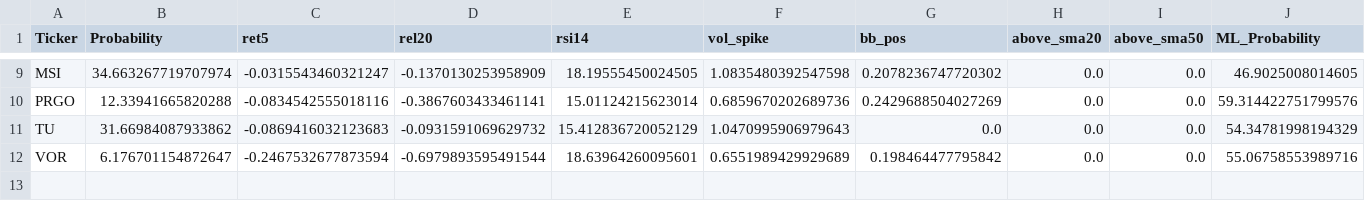
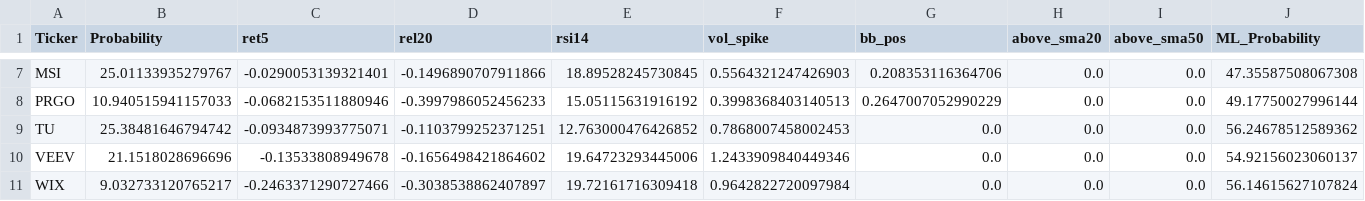
Before and after one commit to mox0716/Swing_Auto_Hybrid, a CSV file: out/archive/09_oversold.csv, drawn as a sheet; only a part is shown, gaps mark what is left out; removed rows and columns are numbered as before the commit, all else as after; the diff covers the shown part only; the diff names each change by its address in the sheet, - before the commit and + after, or states it on an @@ line.

```diff
--- a/out/archive/09_oversold.csv
+++ b/out/archive/09_oversold.csv
-B7 (Probability): 34.663267719707974
+B7 (Probability): 25.01133935279767
-C7 (ret5): -0.0315543460321247
+C7 (ret5): -0.0290053139321401
-D7 (rel20): -0.1370130253958909
+D7 (rel20): -0.1496890707911866
-E7 (rsi14): 18.19555450024505
+E7 (rsi14): 18.89528245730845
-F7 (vol_spike): 1.0835480392547598
+F7 (vol_spike): 0.5564321247426903
-G7 (bb_pos): 0.2078236747720302
+G7 (bb_pos): 0.208353116364706
-J7 (ML_Probability): 46.9025008014605
+J7 (ML_Probability): 47.35587508067308
-B8 (Probability): 12.33941665820288
+B8 (Probability): 10.940515941157033
-C8 (ret5): -0.0834542555018116
+C8 (ret5): -0.0682153511880946
-D8 (rel20): -0.3867603433461141
+D8 (rel20): -0.3997986052456233
-E8 (rsi14): 15.01124215623014
+E8 (rsi14): 15.05115631916192
-F8 (vol_spike): 0.6859670202689736
+F8 (vol_spike): 0.3998368403140513
-G8 (bb_pos): 0.2429688504027269
+G8 (bb_pos): 0.2647007052990229
-J8 (ML_Probability): 59.314422751799576
+J8 (ML_Probability): 49.17750027996144
-B9 (Probability): 31.66984087933862
+B9 (Probability): 25.38481646794742
-C9 (ret5): -0.0869416032123683
+C9 (ret5): -0.0934873993775071
-D9 (rel20): -0.0931591069629732
+D9 (rel20): -0.1103799252371251
-E9 (rsi14): 15.412836720052129
+E9 (rsi14): 12.763000476426852
-F9 (vol_spike): 1.0470995906979643
+F9 (vol_spike): 0.7868007458002453
-J9 (ML_Probability): 54.34781998194329
+J9 (ML_Probability): 56.24678512589362
-row 12: VOR | 6.176701154872647 | -0.2467532677873594 | -0.6979893595491544 | 18.63964260095601 | 0.6551989429929689 | 0.198464477795842 | 0.0 | 0.0 | 55.06758553989716
+row 10: VEEV | 21.1518028696696 | -0.13533808949678 | -0.1656498421864602 | 19.64723293445006 | 1.2433909840449346 | 0.0 | 0.0 | 0.0 | 54.92156023060137
+row 11: WIX | 9.032733120765217 | -0.2463371290727466 | -0.3038538862407897 | 19.72161716309418 | 0.9642822720097984 | 0.0 | 0.0 | 0.0 | 56.14615627107824
```
Also changed, not shown: 1 added row, 3 removed rows and 26 edited cells elsewhere in this file, out/archive/02_top_gainers_liquid.csv, out/archive/run_20251120.csv.
